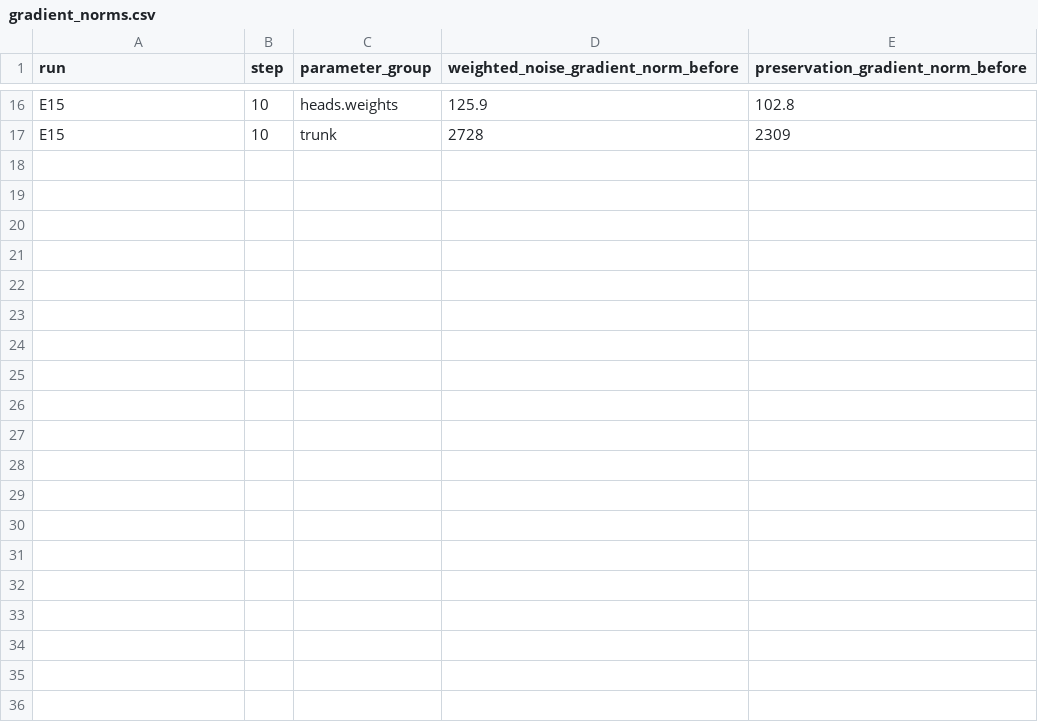
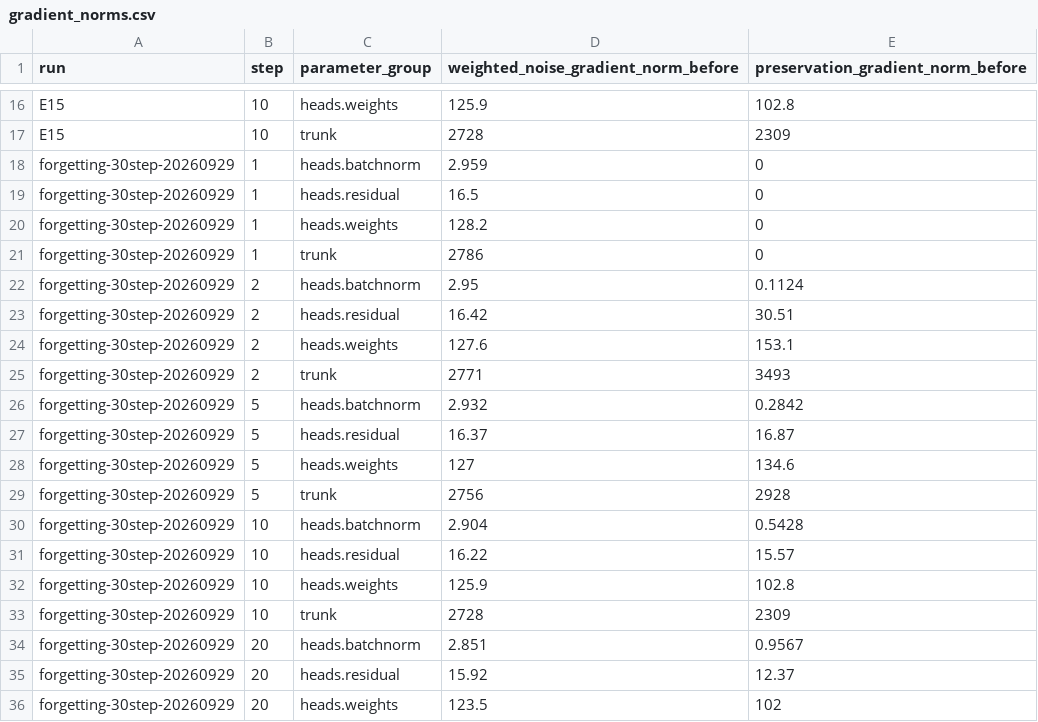
Before and after one commit to sumitasthana/CARK, a CSV file: docs/experiments/gradient_norms.csv, drawn as a sheet; only a part is shown, gaps mark what is left out; the diff covers the shown part only.

Commit message:
Add reusable research diagnostic and archive latest forgetting run

```diff
--- a/docs/experiments/gradient_norms.csv
+++ b/docs/experiments/gradient_norms.csv
@@ -17 +17,20 @@ E15,10,heads.weights,125.9,102.8
 E15,10,trunk,2728,2309
+forgetting-30step-20260929,1,heads.batchnorm,2.959,0
+forgetting-30step-20260929,1,heads.residual,16.5,0
+forgetting-30step-20260929,1,heads.weights,128.2,0
+forgetting-30step-20260929,1,trunk,2786,0
+forgetting-30step-20260929,2,heads.batchnorm,2.95,0.1124
+forgetting-30step-20260929,2,heads.residual,16.42,30.51
+forgetting-30step-20260929,2,heads.weights,127.6,153.1
+forgetting-30step-20260929,2,trunk,2771,3493
+forgetting-30step-20260929,5,heads.batchnorm,2.932,0.2842
+forgetting-30step-20260929,5,heads.residual,16.37,16.87
+forgetting-30step-20260929,5,heads.weights,127,134.6
+forgetting-30step-20260929,5,trunk,2756,2928
+forgetting-30step-20260929,10,heads.batchnorm,2.904,0.5428
+forgetting-30step-20260929,10,heads.residual,16.22,15.57
+forgetting-30step-20260929,10,heads.weights,125.9,102.8
+forgetting-30step-20260929,10,trunk,2728,2309
+forgetting-30step-20260929,20,heads.batchnorm,2.851,0.9567
+forgetting-30step-20260929,20,heads.residual,15.92,12.37
+forgetting-30step-20260929,20,heads.weights,123.5,102
```
Also changed, not shown: 13 added rows elsewhere in this file, docs/experiments/forgetting_traces.csv, 24 other files.
